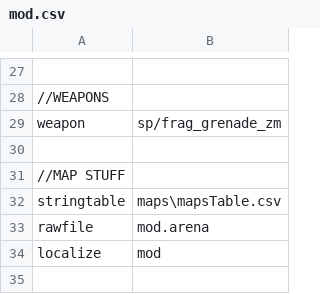
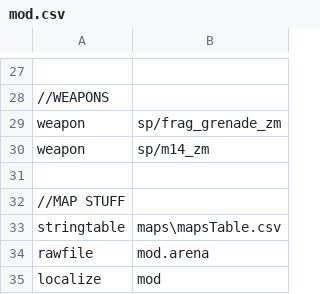
Before and after one commit to 5and5/BO1-FTG_map, a CSV file: mod.csv, drawn as a sheet; only a part is shown, gaps mark what is left out; the diff names each change by its address in the sheet, - before the commit and + after, or states it on an @@ line.

```diff
--- a/mod.csv
+++ b/mod.csv
+row 30: weapon | sp/m14_zm
```
Also changed, not shown: 12 other files.
